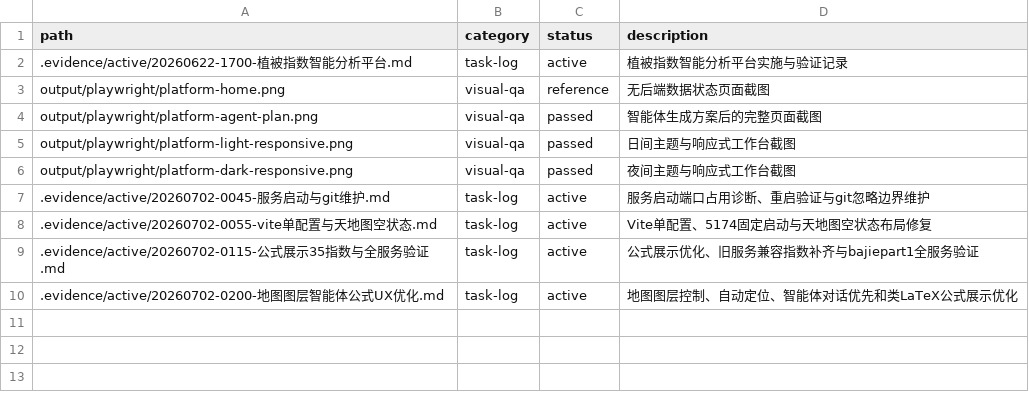
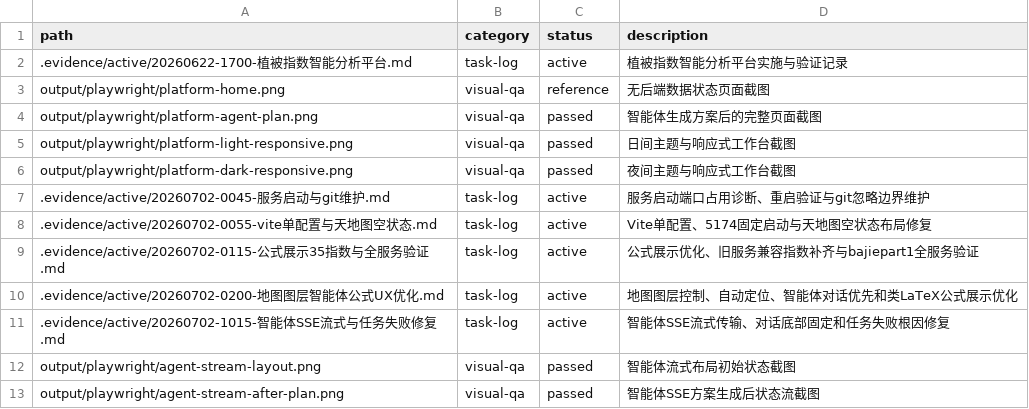
Before and after one commit to cuNuo/vegetation-intelligence-platform, a CSV file: .evidence/manifest.csv, drawn as a sheet; the diff names each change by its address in the sheet, - before the commit and + after, or states it on an @@ line.

Commit message:
✨ feat(agent): 为智能体方案生成与确认添加SSE流式传输支持
- 后端新增 `/api/agent/plan/stream` 和 `/api/agent/plans/{plan_id}/confirm/stream` 端点，支持实时状态推送。
- 前端 `AgentDrawer` 组件集成流式事件处理，实时更新对话、方案、任务状态和结果。
- 优化前端对话滚动逻辑与本地消息管理，提升交互体验。
- 改进波段映射推断逻辑，支持零值占位符，并修复相关验证逻辑。
- 更新测试以覆盖新的流式端点和波段映射功能。

```diff
--- a/.evidence/manifest.csv
+++ b/.evidence/manifest.csv
+row 11: .evidence/active/20260702-1015-智能体SSE流式与任务失败修复.md | task-log | active | 智能体SSE流式传输、对话底部固定和任务失败根因修复
+row 12: output/playwright/agent-stream-layout.png | visual-qa | passed | 智能体流式布局初始状态截图
+row 13: output/playwright/agent-stream-after-plan.png | visual-qa | passed | 智能体SSE方案生成后状态流截图
```
Also changed, not shown: 9 other files.
